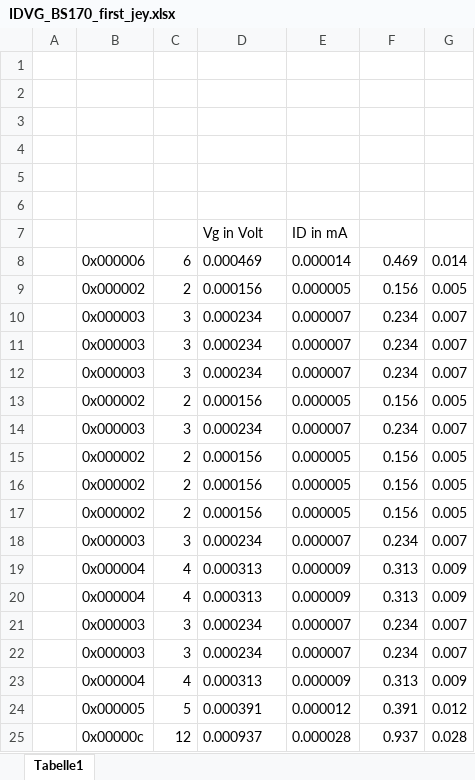
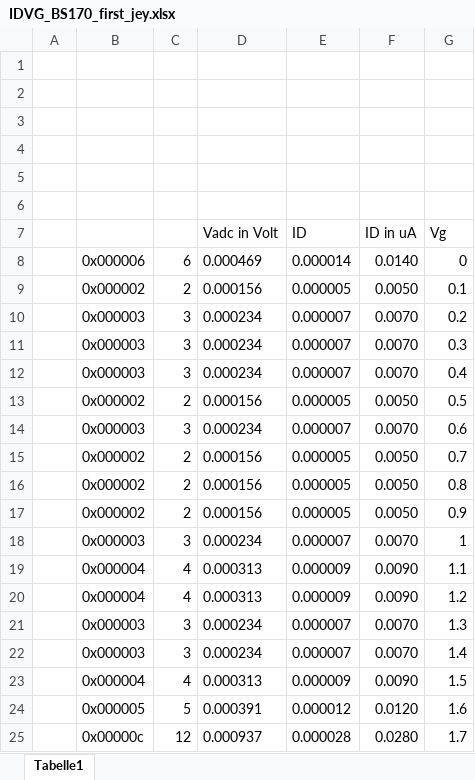
Before and after one commit to SmichaelSmolley/Diplom_Arbeit, an Excel workbook: Dokumentation/IDVG_BS170_first_jey.xlsx, sheet Tabelle1, drawn as a sheet; only a part is shown; values as stored, in another font and other column widths than the file's, no borders; charts and pictures not drawn; removed rows and columns are numbered as before the commit, all else as after; the diff covers the shown part only; the diff names each change by its address in the sheet, - before the commit and + after, or states it on an @@ line.

```diff
--- a/Dokumentation/IDVG_BS170_first_jey.xlsx (sheet Tabelle1)
+++ b/Dokumentation/IDVG_BS170_first_jey.xlsx (sheet Tabelle1)
-row 7:  |  |  | Vg in Volt | ID in mA
+row 7:  |  |  | Vadc in Volt | ID | ID in uA | Vg
-F8: 0.469
+F8: 0.0140
-G8: 0.014
+G8: 0
-F9: 0.156
+F9: 0.0050
-G9: 0.005
+G9: 0.1
-F10:F12: 0.234
+F10:F12: 0.0070
-G10: 0.007
+G10: 0.2
-G11: 0.007
+G11: 0.3
-G12: 0.007
+G12: 0.4
-F13: 0.156
+F13: 0.0050
-G13: 0.005
+G13: 0.5
-F14: 0.234
+F14: 0.0070
-G14: 0.007
+G14: 0.6
-F15:F17: 0.156
+F15:F17: 0.0050
-G15: 0.005
+G15: 0.7
-G16: 0.005
+G16: 0.8
-G17: 0.005
+G17: 0.9
-F18: 0.234
+F18: 0.0070
-G18: 0.007
+G18: 1
-F19:F20: 0.313
+F19:F20: 0.0090
-G19: 0.009
+G19: 1.1
-G20: 0.009
+G20: 1.2
-F21:F22: 0.234
+F21:F22: 0.0070
-G21: 0.007
+G21: 1.3
-G22: 0.007
+G22: 1.4
-F23: 0.313
+F23: 0.0090
-G23: 0.009
+G23: 1.5
-F24: 0.391
+F24: 0.0120
-G24: 0.012
+G24: 1.6
-F25: 0.937
+F25: 0.0280
-G25: 0.028
+G25: 1.7
```
Also changed, not shown: 16 edited cells elsewhere in this sheet, charts or pictures, 54 other files.
